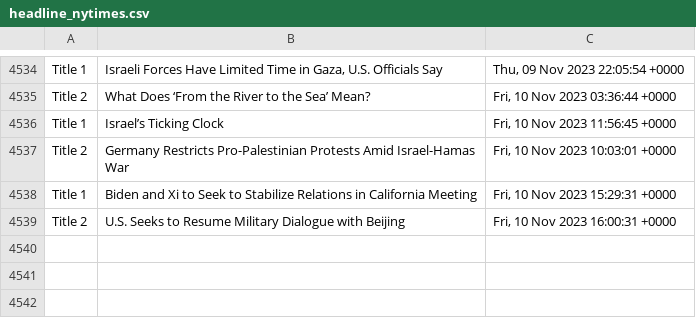
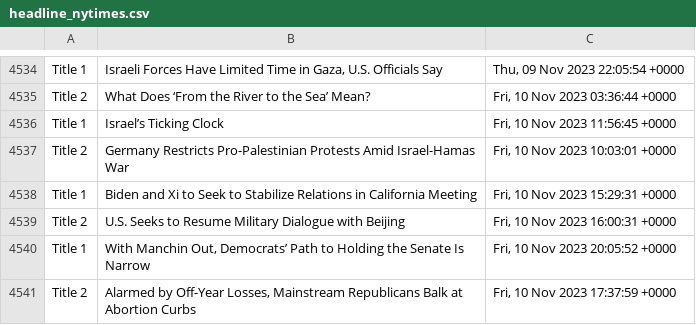
Before and after one commit to drishyatm/news_scrape, a CSV file: headline_nytimes.csv, drawn as a sheet; only a part is shown, gaps mark what is left out.

Commit message:
Update CSV

```diff
--- a/headline_nytimes.csv
+++ b/headline_nytimes.csv
@@ -4539 +4539,3 @@ Title 1,Biden and Xi to Seek to Stabilize Relations in California Meeting,"Fri,
 Title 2,U.S. Seeks to Resume Military Dialogue with Beijing,"Fri, 10 Nov 2023 16:00:31 +0000"
+Title 1,"With Manchin Out, Democrats’ Path to Holding the Senate Is Narrow","Fri, 10 Nov 2023 20:05:52 +0000"
+Title 2,"Alarmed by Off-Year Losses, Mainstream Republicans Balk at Abortion Curbs","Fri, 10 Nov 2023 17:37:59 +0000"
```
